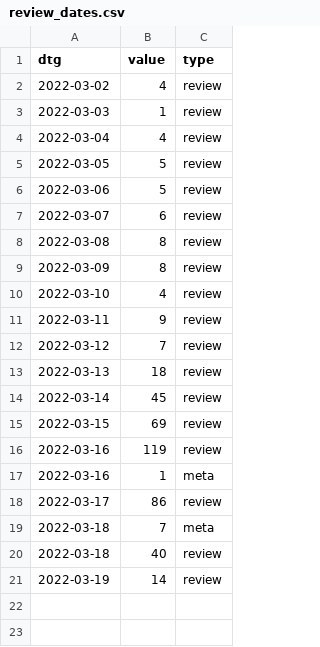
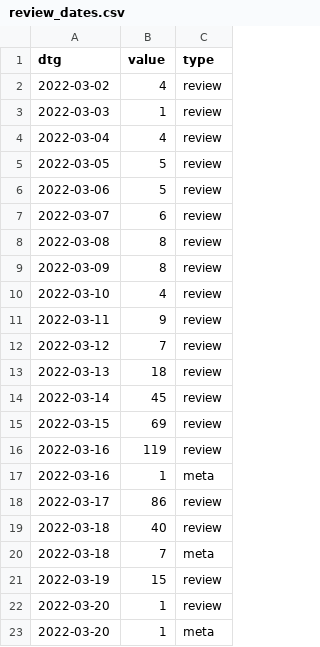
Before and after one commit to acl-org/arr-health, a CSV file: iterations/2022/february/review_dates.csv, drawn as a sheet.

```diff
--- a/iterations/2022/february/review_dates.csv
+++ b/iterations/2022/february/review_dates.csv
@@ -18,4 +18,6 @@ dtg,value,type
 2022-03-17,86,review
+2022-03-18,40,review
 2022-03-18,7,meta
-2022-03-18,40,review
-2022-03-19,14,review
+2022-03-19,15,review
+2022-03-20,1,review
+2022-03-20,1,meta
```
Also changed, not shown: 2 other files.
